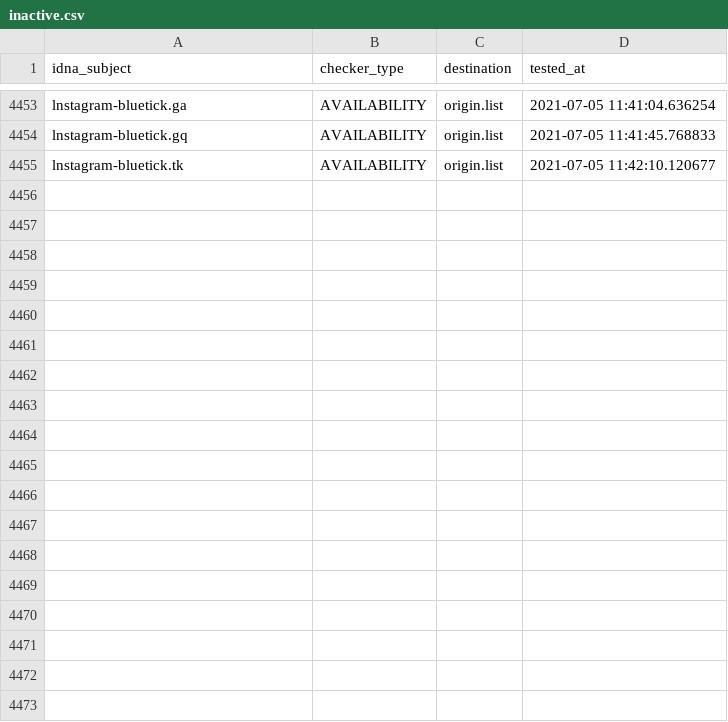
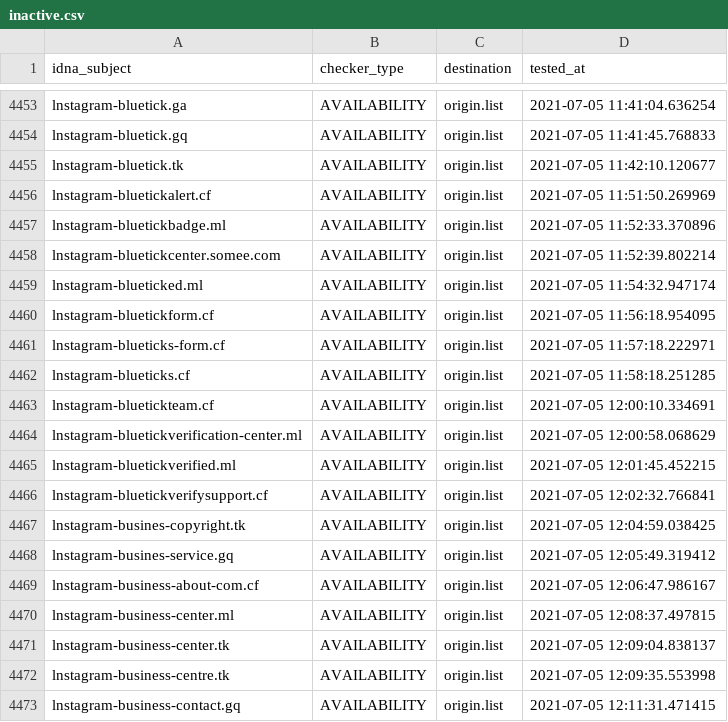
Before and after one commit to dead-hosts/iVOID.hosts_git_intr0, a CSV file: .pyfunceble/inactive.csv, drawn as a sheet; only a part is shown, gaps mark what is left out.

```diff
--- a/.pyfunceble/inactive.csv
+++ b/.pyfunceble/inactive.csv
@@ -4455 +4455,19 @@ lnstagram-bluetick.gq,AVAILABILITY,origin.list,2021-07-05 11:41:45.768833
 lnstagram-bluetick.tk,AVAILABILITY,origin.list,2021-07-05 11:42:10.120677
+lnstagram-bluetickalert.cf,AVAILABILITY,origin.list,2021-07-05 11:51:50.269969
+lnstagram-bluetickbadge.ml,AVAILABILITY,origin.list,2021-07-05 11:52:33.370896
+lnstagram-bluetickcenter.somee.com,AVAILABILITY,origin.list,2021-07-05 11:52:39.802214
+lnstagram-blueticked.ml,AVAILABILITY,origin.list,2021-07-05 11:54:32.947174
+lnstagram-bluetickform.cf,AVAILABILITY,origin.list,2021-07-05 11:56:18.954095
+lnstagram-blueticks-form.cf,AVAILABILITY,origin.list,2021-07-05 11:57:18.222971
+lnstagram-blueticks.cf,AVAILABILITY,origin.list,2021-07-05 11:58:18.251285
+lnstagram-bluetickteam.cf,AVAILABILITY,origin.list,2021-07-05 12:00:10.334691
+lnstagram-bluetickverification-center.ml,AVAILABILITY,origin.list,2021-07-05 12:00:58.068629
+lnstagram-bluetickverified.ml,AVAILABILITY,origin.list,2021-07-05 12:01:45.452215
+lnstagram-bluetickverifysupport.cf,AVAILABILITY,origin.list,2021-07-05 12:02:32.766841
+lnstagram-busines-copyright.tk,AVAILABILITY,origin.list,2021-07-05 12:04:59.038425
+lnstagram-busines-service.gq,AVAILABILITY,origin.list,2021-07-05 12:05:49.319412
+lnstagram-business-about-com.cf,AVAILABILITY,origin.list,2021-07-05 12:06:47.986167
+lnstagram-business-center.ml,AVAILABILITY,origin.list,2021-07-05 12:08:37.497815
+lnstagram-business-center.tk,AVAILABILITY,origin.list,2021-07-05 12:09:04.838137
+lnstagram-business-centre.tk,AVAILABILITY,origin.list,2021-07-05 12:09:35.553998
+lnstagram-business-contact.gq,AVAILABILITY,origin.list,2021-07-05 12:11:31.471415
```
Also changed, not shown: 9 other files.
